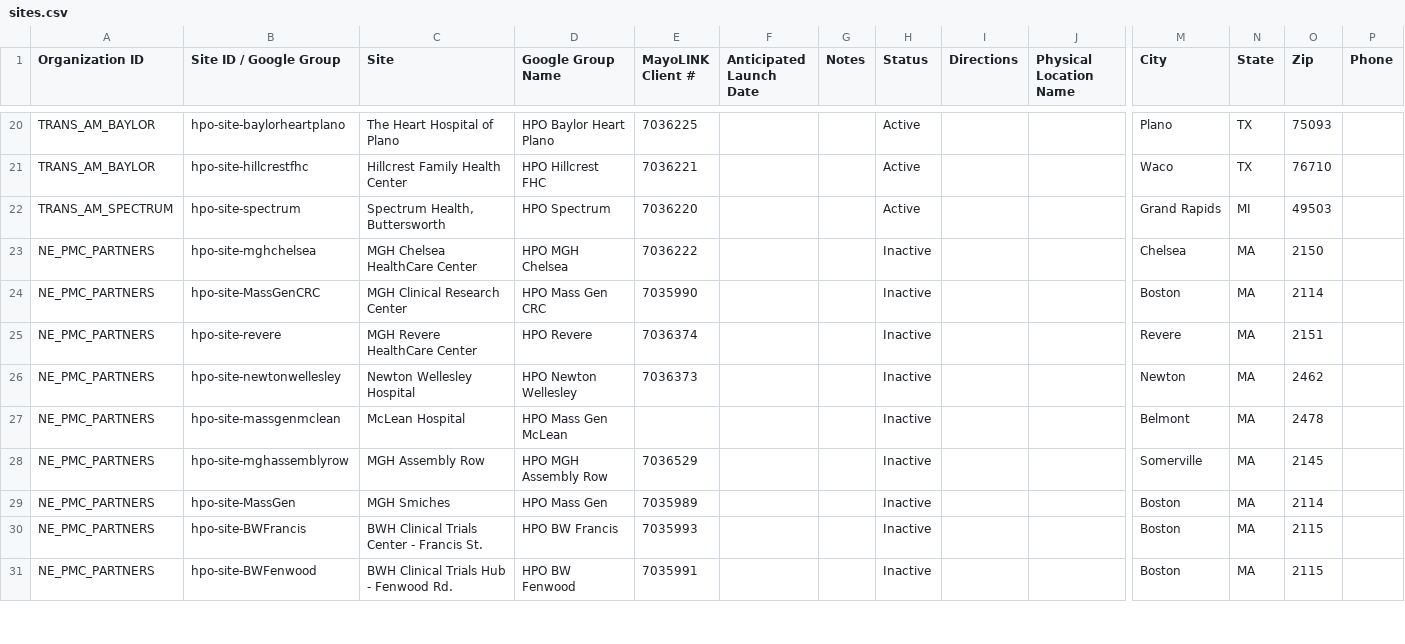
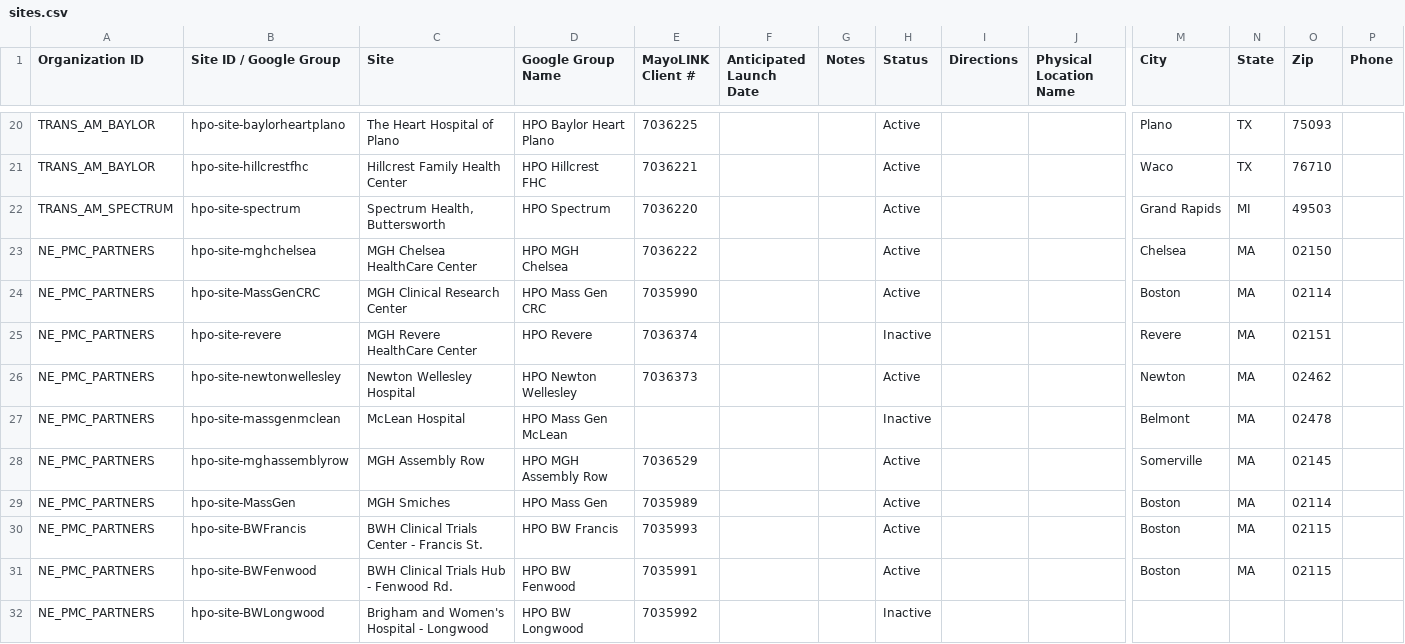
Before and after one commit to all-of-us/raw-data-repository, a CSV file: rest-api/data/sites.csv, drawn as a sheet; only a part is shown, gaps mark what is left out; rows hold the shown columns only; the diff covers the shown part only; the diff names each change by its address in the sheet, - before the commit and + after, or states it on an @@ line.

```diff
--- a/rest-api/data/sites.csv
+++ b/rest-api/data/sites.csv
-H23:H24 (Status): Inactive
+H23:H24 (Status): Active
-O23 (Zip): 2150
+O23 (Zip): 02150
-O24 (Zip): 2114
+O24 (Zip): 02114
-O25 (Zip): 2151
+O25 (Zip): 02151
-H26 (Status): Inactive
+H26 (Status): Active
-O26 (Zip): 2462
+O26 (Zip): 02462
-O27 (Zip): 2478
+O27 (Zip): 02478
-H28:H31 (Status): Inactive
+H28:H31 (Status): Active
-O28 (Zip): 2145
+O28 (Zip): 02145
-O29 (Zip): 2114
+O29 (Zip): 02114
-O30:O31 (Zip): 2115
+O30:O31 (Zip): 02115
+row 32: NE_PMC_PARTNERS | hpo-site-BWLongwood | Brigham and Women's Hospital - Longwood | HPO BW Longwood | 7035992 |  |  | Inactive
```
Also changed, not shown: 8 added rows and 69 edited cells elsewhere in this file, rest-api/data/awardees.csv, rest-api/data/organizations.csv.
